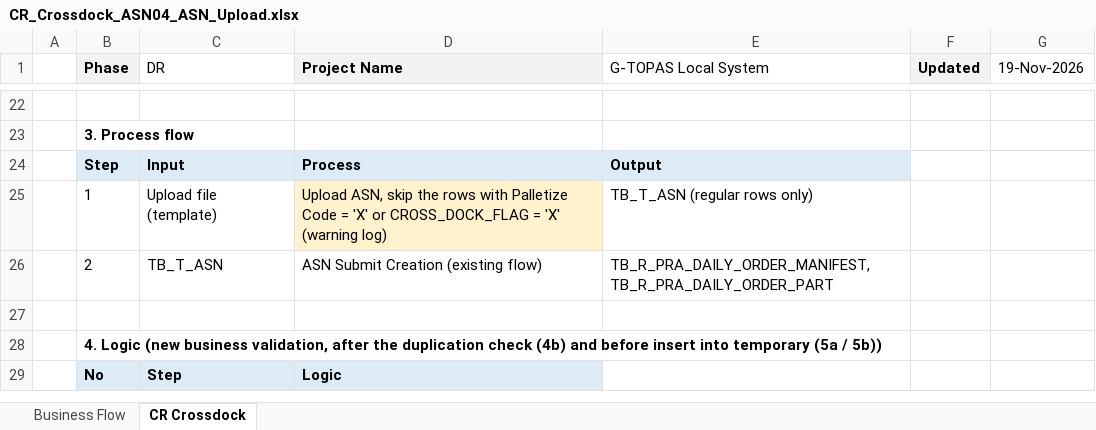
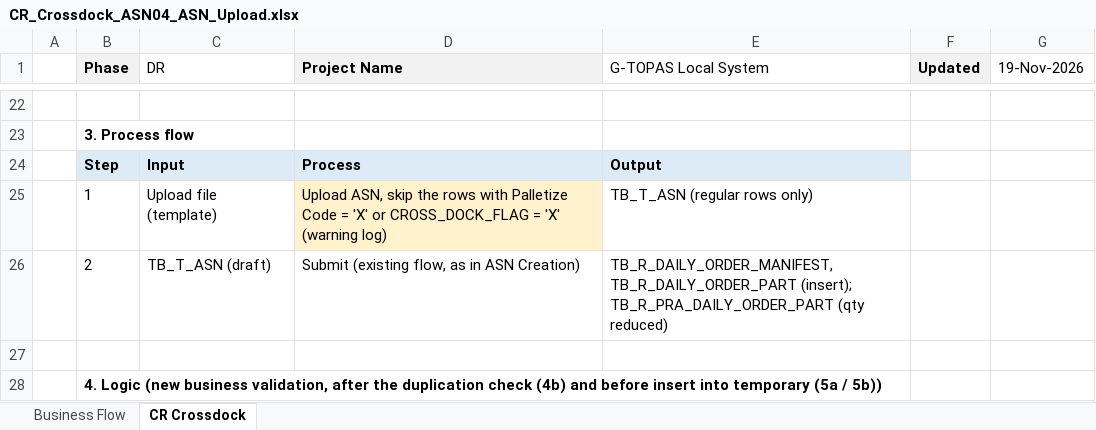
Before and after one commit to ivanrayhannn/crossdockpoc, an Excel workbook: deliverables/asn_existing/CR_Crossdock_ASN04_ASN_Upload.xlsx, sheet CR Crossdock, drawn as a sheet; only a part is shown, gaps mark what is left out; the shorter side is filled out with more unchanged rows; values as stored, in another font and other column widths than the file's, no borders; the diff names each change by its address in the sheet, - before the commit and + after, or states it on an @@ line.

```diff
--- a/deliverables/asn_existing/CR_Crossdock_ASN04_ASN_Upload.xlsx (sheet CR Crossdock)
+++ b/deliverables/asn_existing/CR_Crossdock_ASN04_ASN_Upload.xlsx (sheet CR Crossdock)
-C26 (DR): TB_T_ASN
+C26 (DR): TB_T_ASN (draft)
-D26 (Project Name): ASN Submit Creation (existing flow)
+D26 (Project Name): Submit (existing flow, as in ASN Creation)
-E26 (G-TOPAS Local System): TB_R_PRA_DAILY_ORDER_MANIFEST, TB_R_PRA_DAILY_ORDER_PART
+E26 (G-TOPAS Local System): TB_R_DAILY_ORDER_MANIFEST, TB_R_DAILY_ORDER_PART (insert); TB_R_PRA_DAILY_ORDER_PART (qty reduced)
```
Also changed, not shown: sheet Business Flow, charts or pictures, deliverables/asn_existing/CR_Crossdock_ASN03_ASN_Creation.xlsx, 12 other files.
